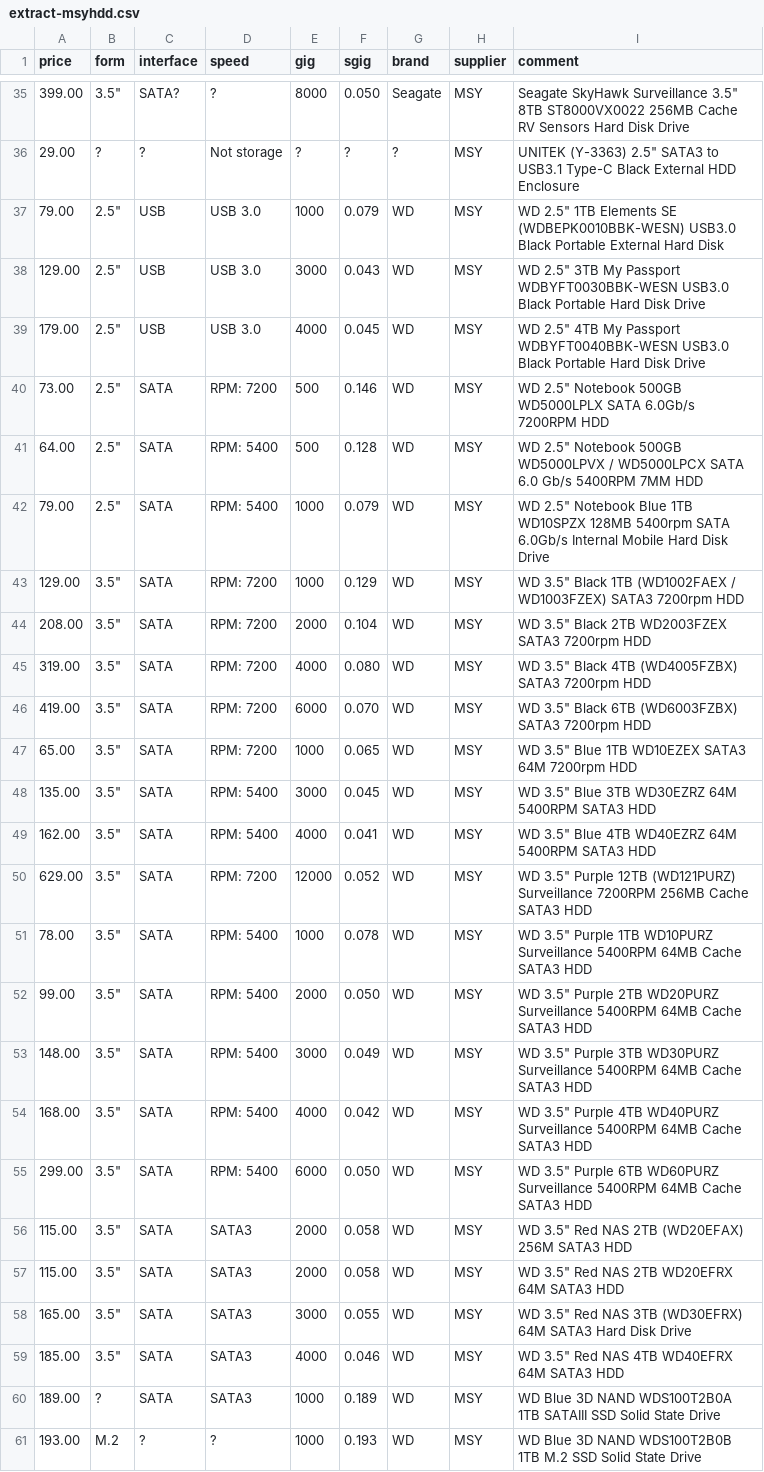
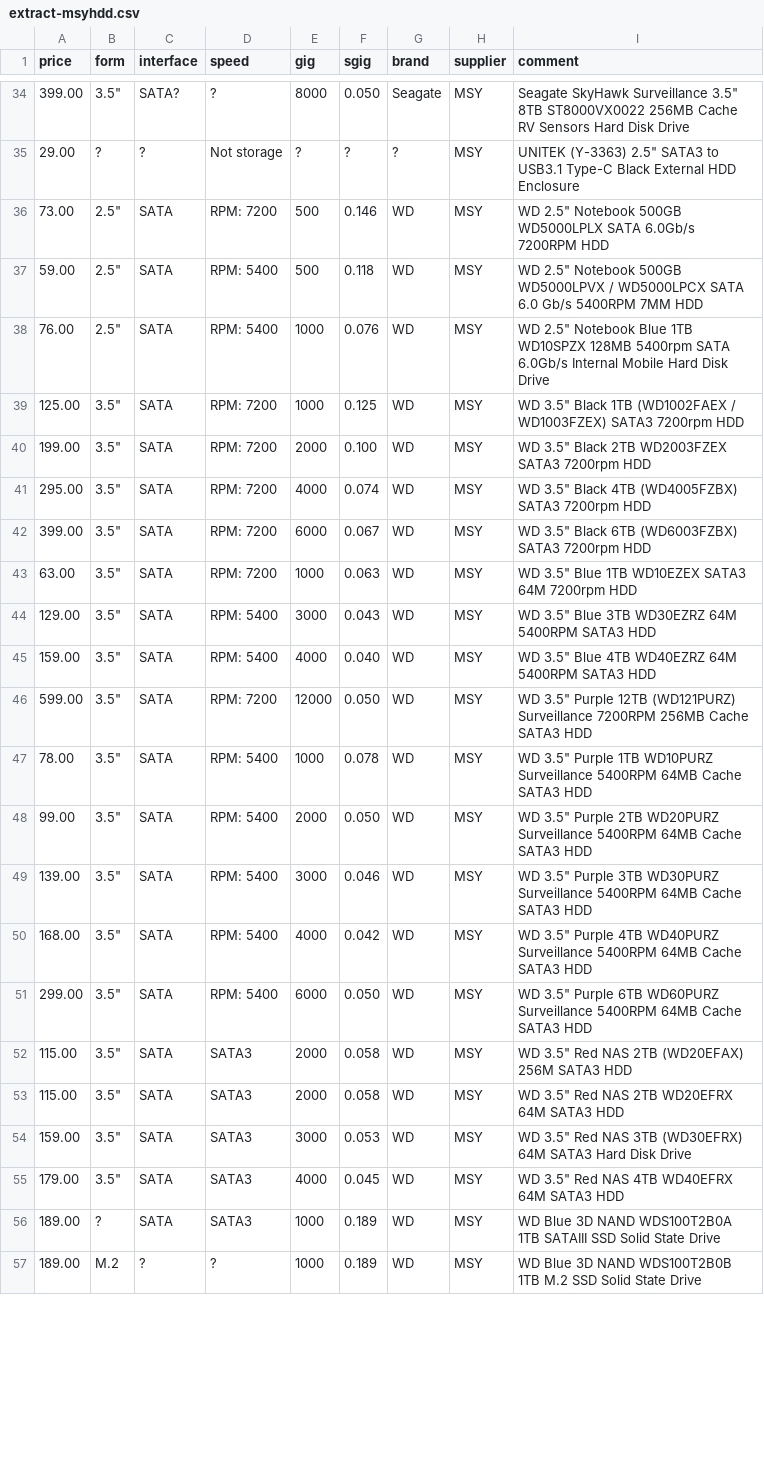
Before and after one commit to hamishcoleman/scrape-storage-prices, a CSV file: extract-msyhdd.csv, drawn as a sheet; only a part is shown, gaps mark what is left out; the diff covers the shown part only.

```diff
--- a/extract-msyhdd.csv
+++ b/extract-msyhdd.csv
@@ -36,19 +35,16 @@ price,form,interface,speed,gig,sgig,brand,supplier,comment
 29.00,?,?,"Not storage",?,?,?,MSY,"UNITEK (Y-3363) 2.5"" SATA3 to USB3.1 Type-C Black External HDD Enclosure"
-79.00,"2.5""",USB,"USB 3.0",1000,0.079,WD,MSY,"WD 2.5"" 1TB Elements SE (WDBEPK0010BBK-WESN) USB3.0 Black Portable External Hard Disk"
-129.00,"2.5""",USB,"USB 3.0",3000,0.043,WD,MSY,"WD 2.5"" 3TB My Passport WDBYFT0030BBK-WESN USB3.0 Black Portable Hard Disk Drive"
-179.00,"2.5""",USB,"USB 3.0",4000,0.045,WD,MSY,"WD 2.5"" 4TB My Passport WDBYFT0040BBK-WESN USB3.0 Black Portable Hard Disk Drive"
 73.00,"2.5""",SATA,"RPM:  7200",500,0.146,WD,MSY,"WD 2.5"" Notebook 500GB WD5000LPLX SATA 6.0Gb/s 7200RPM HDD"
-64.00,"2.5""",SATA,"RPM:  5400",500,0.128,WD,MSY,"WD 2.5"" Notebook 500GB WD5000LPVX / WD5000LPCX SATA 6.0 Gb/s 5400RPM 7MM HDD"
-79.00,"2.5""",SATA,"RPM:  5400",1000,0.079,WD,MSY,"WD 2.5"" Notebook Blue 1TB WD10SPZX 128MB 5400rpm SATA 6.0Gb/s Internal Mobile Hard Disk Drive"
-129.00,"3.5""",SATA,"RPM:  7200",1000,0.129,WD,MSY,"WD 3.5"" Black 1TB (WD1002FAEX / WD1003FZEX) SATA3 7200rpm HDD"
-208.00,"3.5""",SATA,"RPM:  7200",2000,0.104,WD,MSY,"WD 3.5"" Black 2TB WD2003FZEX SATA3 7200rpm HDD"
-319.00,"3.5""",SATA,"RPM:  7200",4000,0.080,WD,MSY,"WD 3.5"" Black 4TB (WD4005FZBX) SATA3 7200rpm HDD"
-419.00,"3.5""",SATA,"RPM:  7200",6000,0.070,WD,MSY,"WD 3.5"" Black 6TB (WD6003FZBX) SATA3 7200rpm HDD"
-65.00,"3.5""",SATA,"RPM:  7200",1000,0.065,WD,MSY,"WD 3.5"" Blue 1TB WD10EZEX SATA3 64M 7200rpm HDD"
-135.00,"3.5""",SATA,"RPM:  5400",3000,0.045,WD,MSY,"WD 3.5"" Blue 3TB WD30EZRZ 64M 5400RPM SATA3 HDD"
-162.00,"3.5""",SATA,"RPM:  5400",4000,0.041,WD,MSY,"WD 3.5"" Blue 4TB WD40EZRZ 64M 5400RPM SATA3 HDD"
-629.00,"3.5""",SATA,"RPM:  7200",12000,0.052,WD,MSY,"WD 3.5"" Purple 12TB (WD121PURZ) Surveillance 7200RPM 256MB Cache SATA3 HDD"
+59.00,"2.5""",SATA,"RPM:  5400",500,0.118,WD,MSY,"WD 2.5"" Notebook 500GB WD5000LPVX / WD5000LPCX SATA 6.0 Gb/s 5400RPM 7MM HDD"
+76.00,"2.5""",SATA,"RPM:  5400",1000,0.076,WD,MSY,"WD 2.5"" Notebook Blue 1TB WD10SPZX 128MB 5400rpm SATA 6.0Gb/s Internal Mobile Hard Disk Drive"
+125.00,"3.5""",SATA,"RPM:  7200",1000,0.125,WD,MSY,"WD 3.5"" Black 1TB (WD1002FAEX / WD1003FZEX) SATA3 7200rpm HDD"
+199.00,"3.5""",SATA,"RPM:  7200",2000,0.100,WD,MSY,"WD 3.5"" Black 2TB WD2003FZEX SATA3 7200rpm HDD"
+295.00,"3.5""",SATA,"RPM:  7200",4000,0.074,WD,MSY,"WD 3.5"" Black 4TB (WD4005FZBX) SATA3 7200rpm HDD"
+399.00,"3.5""",SATA,"RPM:  7200",6000,0.067,WD,MSY,"WD 3.5"" Black 6TB (WD6003FZBX) SATA3 7200rpm HDD"
+63.00,"3.5""",SATA,"RPM:  7200",1000,0.063,WD,MSY,"WD 3.5"" Blue 1TB WD10EZEX SATA3 64M 7200rpm HDD"
+129.00,"3.5""",SATA,"RPM:  5400",3000,0.043,WD,MSY,"WD 3.5"" Blue 3TB WD30EZRZ 64M 5400RPM SATA3 HDD"
+159.00,"3.5""",SATA,"RPM:  5400",4000,0.040,WD,MSY,"WD 3.5"" Blue 4TB WD40EZRZ 64M 5400RPM SATA3 HDD"
+599.00,"3.5""",SATA,"RPM:  7200",12000,0.050,WD,MSY,"WD 3.5"" Purple 12TB (WD121PURZ) Surveillance 7200RPM 256MB Cache SATA3 HDD"
 78.00,"3.5""",SATA,"RPM:  5400",1000,0.078,WD,MSY,"WD 3.5"" Purple 1TB WD10PURZ Surveillance 5400RPM 64MB Cache SATA3 HDD"
 99.00,"3.5""",SATA,"RPM:  5400",2000,0.050,WD,MSY,"WD 3.5"" Purple 2TB WD20PURZ Surveillance 5400RPM 64MB Cache SATA3 HDD"
-148.00,"3.5""",SATA,"RPM:  5400",3000,0.049,WD,MSY,"WD 3.5"" Purple 3TB WD30PURZ Surveillance 5400RPM 64MB Cache SATA3 HDD"
+139.00,"3.5""",SATA,"RPM:  5400",3000,0.046,WD,MSY,"WD 3.5"" Purple 3TB WD30PURZ Surveillance 5400RPM 64MB Cache SATA3 HDD"
 168.00,"3.5""",SATA,"RPM:  5400",4000,0.042,WD,MSY,"WD 3.5"" Purple 4TB WD40PURZ Surveillance 5400RPM 64MB Cache SATA3 HDD"
@@ -57,5 +53,5 @@ price,form,interface,speed,gig,sgig,brand,supplier,comment
 115.00,"3.5""",SATA,SATA3,2000,0.058,WD,MSY,"WD 3.5"" Red NAS 2TB WD20EFRX 64M SATA3 HDD"
-165.00,"3.5""",SATA,SATA3,3000,0.055,WD,MSY,"WD 3.5"" Red NAS 3TB (WD30EFRX) 64M SATA3 Hard Disk Drive"
-185.00,"3.5""",SATA,SATA3,4000,0.046,WD,MSY,"WD 3.5"" Red NAS 4TB WD40EFRX 64M SATA3 HDD"
+159.00,"3.5""",SATA,SATA3,3000,0.053,WD,MSY,"WD 3.5"" Red NAS 3TB (WD30EFRX) 64M SATA3 Hard Disk Drive"
+179.00,"3.5""",SATA,SATA3,4000,0.045,WD,MSY,"WD 3.5"" Red NAS 4TB WD40EFRX 64M SATA3 HDD"
 189.00,?,SATA,SATA3,1000,0.189,WD,MSY,"WD Blue 3D NAND WDS100T2B0A 1TB SATAIII SSD Solid State Drive"
-193.00,M.2,?,?,1000,0.193,WD,MSY,"WD Blue 3D NAND WDS100T2B0B 1TB M.2 SSD Solid State Drive"
+189.00,M.2,?,?,1000,0.189,WD,MSY,"WD Blue 3D NAND WDS100T2B0B 1TB M.2 SSD Solid State Drive"
```
Also changed, not shown: 2 removed rows and 74 edited cells elsewhere in this file, extract-cplstorage.csv, 28 other files.
